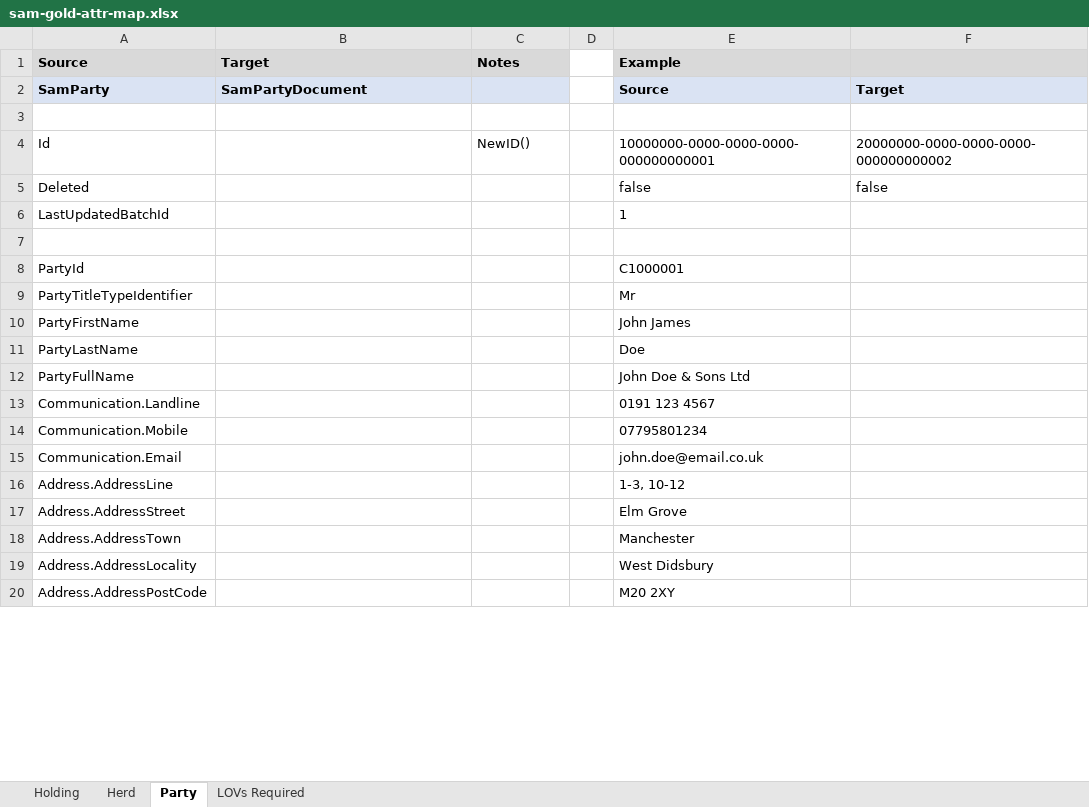
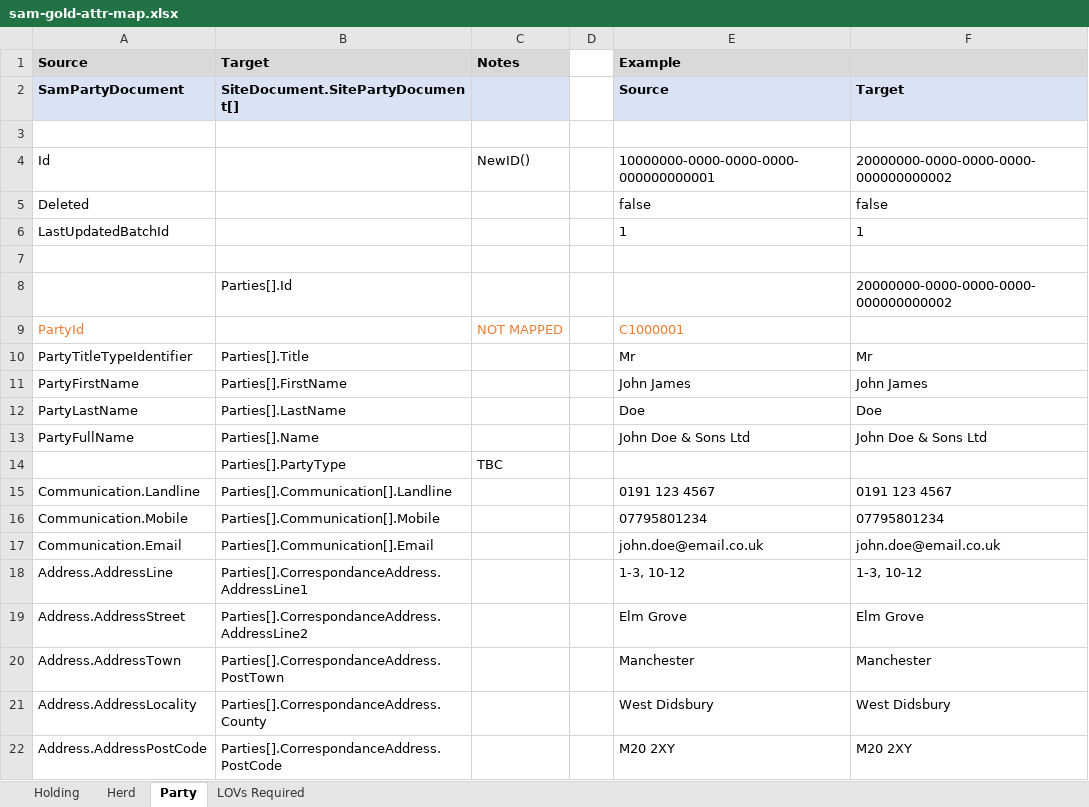
Before and after one commit to DEFRA/ls-keeper-data-api, an Excel workbook: docs/data-maps/sam-gold-attr-map.xlsx, sheet Party, drawn as a sheet; only a part is shown; values as stored, in another font and other column widths than the file's, no borders; addresses are those after the commit; the diff covers the shown part only; the diff names each change by its address in the sheet, - before the commit and + after, or states it on an @@ line.

```diff
--- a/docs/data-maps/sam-gold-attr-map.xlsx (sheet Party)
+++ b/docs/data-maps/sam-gold-attr-map.xlsx (sheet Party)
-A2 (Source): SamParty
+A2 (Source): SamPartyDocument
-B2 (Target): SamPartyDocument
+B2 (Target): SiteDocument.SitePartyDocument[]
-F6: (empty)
+F6: 1
+row 8:  | Parties[].Id |  |  |  | 20000000-0000-0000-0000-000000000002
-A9 text colour: black
+A9 text colour: #ED7D31
-C9 (Notes): (empty)
+C9 (Notes): NOT MAPPED
-E9 text colour: black
+E9 text colour: #ED7D31
-B10 (Target): (empty)
+B10 (Target): Parties[].Title
-F10: (empty)
+F10: Mr
-B11 (Target): (empty)
+B11 (Target): Parties[].FirstName
-F11: (empty)
+F11: John James
-B12 (Target): (empty)
+B12 (Target): Parties[].LastName
-F12: (empty)
+F12: Doe
-B13 (Target): (empty)
+B13 (Target): Parties[].Name
-F13: (empty)
+F13: John Doe & Sons Ltd
+row 14:  | Parties[].PartyType | TBC
-B15 (Target): (empty)
+B15 (Target): Parties[].Communication[].Landline
-F15: (empty)
+F15: 0191 123 4567
-B16 (Target): (empty)
+B16 (Target): Parties[].Communication[].Mobile
-F16: (empty)
+F16: 07795801234
-B17 (Target): (empty)
+B17 (Target): Parties[].Communication[].Email
-F17: (empty)
+F17: john.doe@email.co.uk
-B18 (Target): (empty)
+B18 (Target): Parties[].CorrespondanceAddress.AddressLine1
-F18: (empty)
+F18: 1-3, 10-12
-B19 (Target): (empty)
+B19 (Target): Parties[].CorrespondanceAddress.AddressLine2
-F19: (empty)
+F19: Elm Grove
-B20 (Target): (empty)
+B20 (Target): Parties[].CorrespondanceAddress.PostTown
-F20: (empty)
+F20: Manchester
-B21 (Target): (empty)
+B21 (Target): Parties[].CorrespondanceAddress.County
-F21: (empty)
+F21: West Didsbury
-B22 (Target): (empty)
+B22 (Target): Parties[].CorrespondanceAddress.PostCode
-F22: (empty)
+F22: M20 2XY
```
Also changed, not shown: 6 added rows, 17 edited cells and cell formats elsewhere in this sheet, sheet Holding, sheet Herd, sheet LOVs Required, docs/data-maps/cts-silver-attr-map.xlsx, docs/data-maps/sam-silver-attr-map.xlsx, 2 other files.
